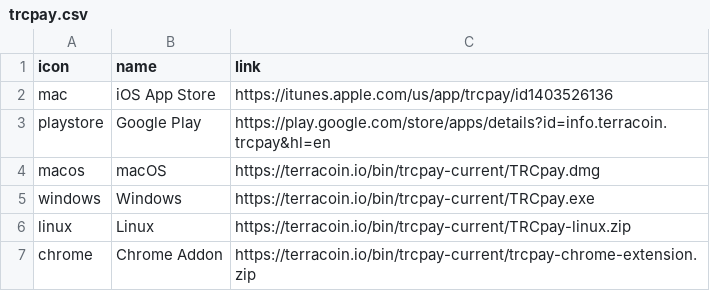
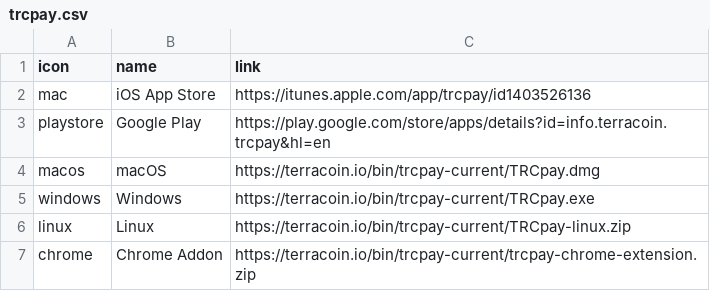
Before and after one commit to terracoin/website, a CSV file: _data/trcpay.csv, drawn as a sheet.

Commit message:
Don't assume US store

```diff
--- a/_data/trcpay.csv
+++ b/_data/trcpay.csv
@@ -1,3 +1,3 @@
 icon,name,link
-mac,iOS App Store,https://itunes.apple.com/us/app/trcpay/id1403526136
+mac,iOS App Store,https://itunes.apple.com/app/trcpay/id1403526136
 playstore,Google Play,https://play.google.com/store/apps/details?id=info.terracoin.trcpay&hl=en
```
